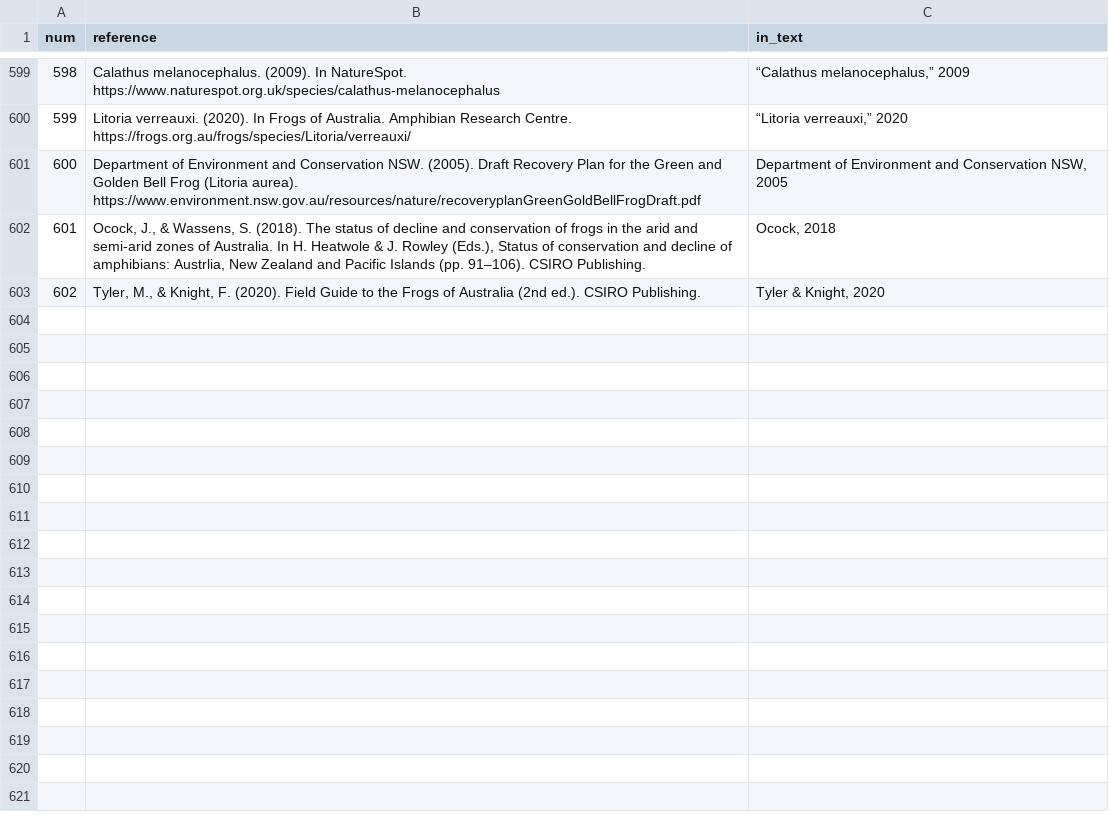
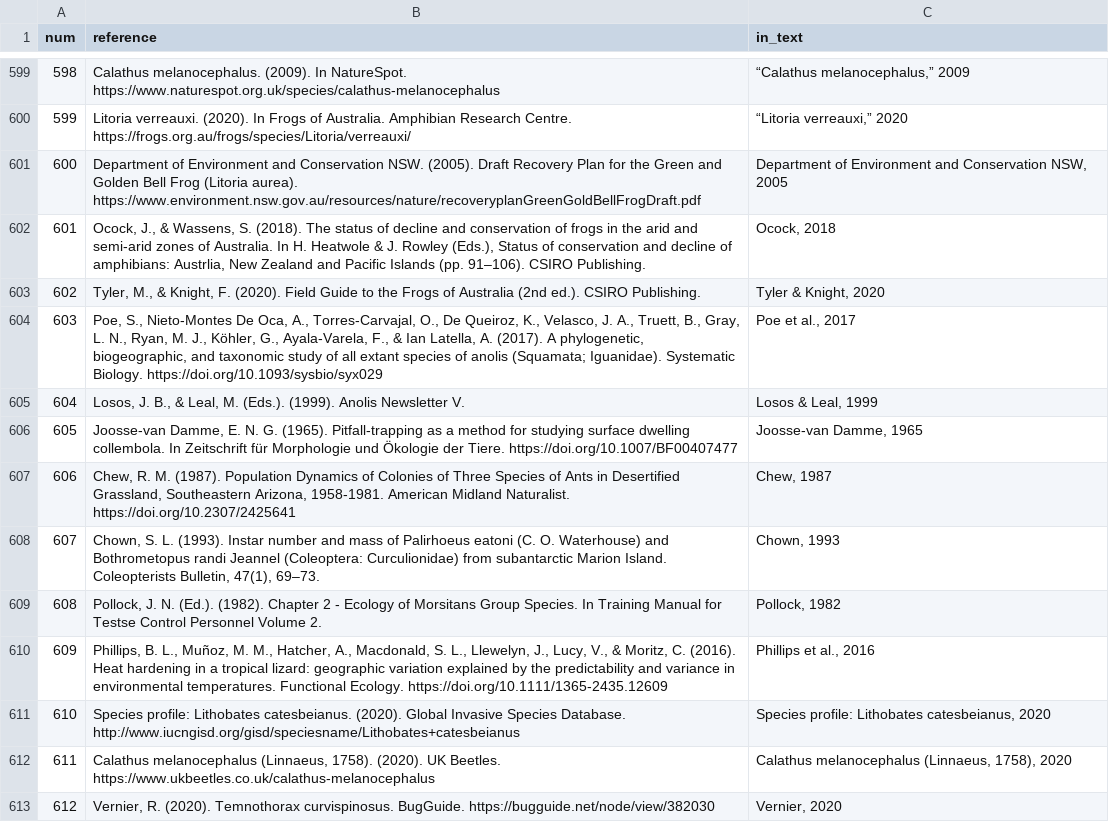
Before and after one commit to JoeyBernhardt/intra-therm, a CSV file: data-raw/traits_references-key.csv, drawn as a sheet; only a part is shown, gaps mark what is left out; the diff names each change by its address in the sheet, - before the commit and + after, or states it on an @@ line.

Commit message:
cleaning references for nocturnal trait

```diff
--- a/data-raw/traits_references-key.csv
+++ b/data-raw/traits_references-key.csv
+row 604: 603 | Poe, S., Nieto-Montes De Oca, A., Torres-Carvajal, O., De Queiroz, K., Velasco, J. A., Truett, B., Gray, L. N., Ryan, M. J., Köhler, G., Ayala-Varela, F., & Ian Latella, A. (2017). A phylogenetic, biogeographic, and taxonomic study of all extant species of anolis (Squamata; Iguanidae). Systematic Biology. https://doi.org/10.1093/sysbio/syx029 | Poe et al., 2017
+row 605: 604 | Losos, J. B., & Leal, M. (Eds.). (1999). Anolis Newsletter V. | Losos & Leal, 1999
+row 606: 605 | Joosse-van Damme, E. N. G. (1965). Pitfall-trapping as a method for studying surface dwelling collembola. In Zeitschrift für Morphologie und Ökologie der Tiere. https://doi.org/10.1007/BF00407477 | Joosse-van Damme, 1965
+row 607: 606 | Chew, R. M. (1987). Population Dynamics of Colonies of Three Species of Ants in Desertified Grassland, Southeastern Arizona, 1958-1981. American Midland Naturalist. https://doi.org/10.2307/2425641 | Chew, 1987
+row 608: 607 | Chown, S. L. (1993). Instar number and mass of Palirhoeus eatoni (C. O. Waterhouse) and Bothrometopus randi Jeannel (Coleoptera: Curculionidae) from subantarctic Marion Island. Coleopterists Bulletin, 47(1), 69–73. | Chown, 1993
+row 609: 608 | Pollock, J. N. (Ed.). (1982). Chapter 2 - Ecology of Morsitans Group Species. In Training Manual for Testse Control Personnel Volume 2. | Pollock, 1982
+row 610: 609 | Phillips, B. L., Muñoz, M. M., Hatcher, A., Macdonald, S. L., Llewelyn, J., Lucy, V., & Moritz, C. (2016). Heat hardening in a tropical lizard: geographic variation explained by the predictability and variance in environmental temperatures. Functional Ecology. https://doi.org/10.1111/1365-2435.12609 | Phillips et al., 2016
+row 611: 610 | Species profile: Lithobates catesbeianus. (2020). Global Invasive Species Database. http://www.iucngisd.org/gisd/speciesname/Lithobates+catesbeianus | Species profile: Lithobates catesbeianus, 2020
+row 612: 611 | Calathus melanocephalus (Linnaeus, 1758). (2020). UK Beetles. https://www.ukbeetles.co.uk/calathus-melanocephalus | Calathus melanocephalus (Linnaeus, 1758), 2020
+row 613: 612 | Vernier, R. (2020). Temnothorax curvispinosus. BugGuide. https://bugguide.net/node/view/382030 | Vernier, 2020
```
Also changed, not shown: data-raw/intratherm_nocturnal-traits-complete.csv, 3 other files.
